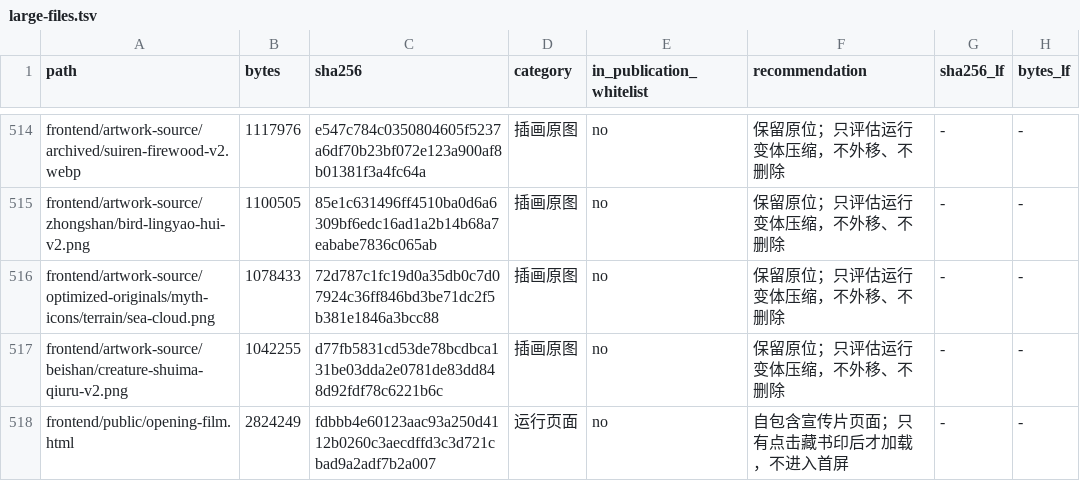
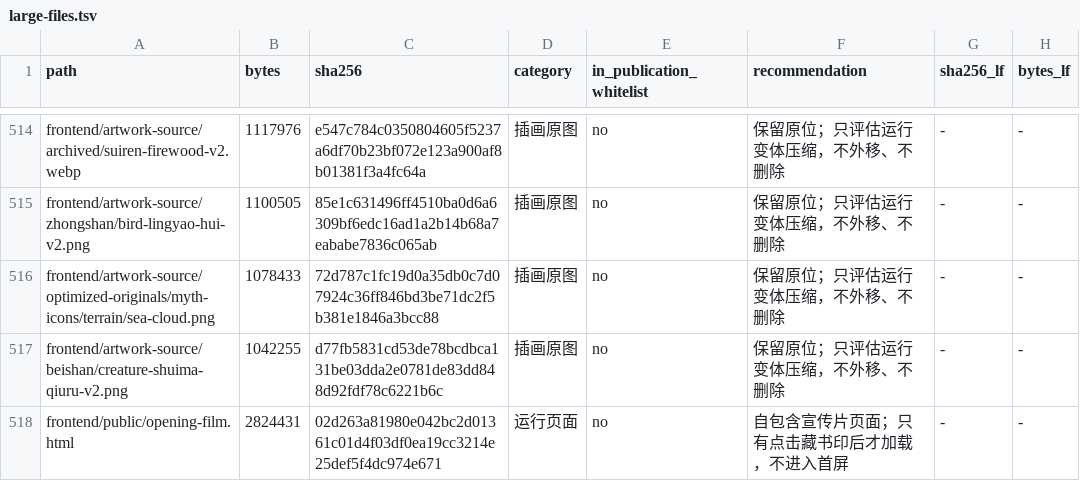
Before and after one commit to hyc1005/mythmap, a TSV file: docs/large-files.tsv, drawn as a sheet; only a part is shown, gaps mark what is left out.

```diff
--- a/docs/large-files.tsv
+++ b/docs/large-files.tsv
@@ -517,2 +517,2 @@ frontend/artwork-source/optimized-originals/myth-icons/terrain/sea-cloud.png	107
 frontend/artwork-source/beishan/creature-shuima-qiuru-v2.png	1042255	d77fb5831cd53de78bcdbca131be03dda2e0781de83dd848d92fdf78c6221b6c	插画原图	no	保留原位；只评估运行变体压缩，不外移、不删除	-	-
-frontend/public/opening-film.html	2824249	fdbbb4e60123aac93a250d4112b0260c3aecdffd3c3d721cbad9a2adf7b2a007	运行页面	no	自包含宣传片页面；只有点击藏书印后才加载，不进入首屏	-	-
+frontend/public/opening-film.html	2824431	02d263a81980e042bc2d01361c01d4f03df0ea19cc3214e25def5f4dc974e671	运行页面	no	自包含宣传片页面；只有点击藏书印后才加载，不进入首屏	-	-
```
Also changed, not shown: 13 other files.
